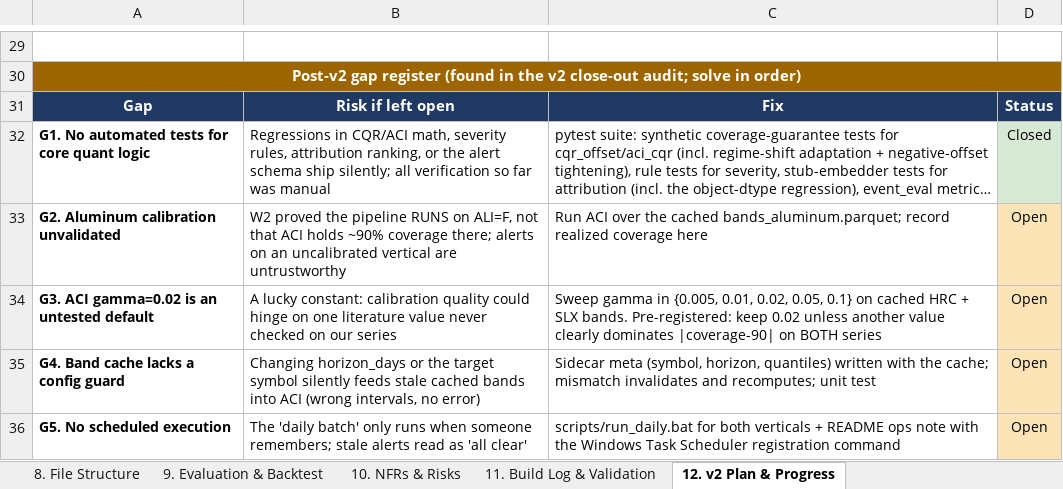
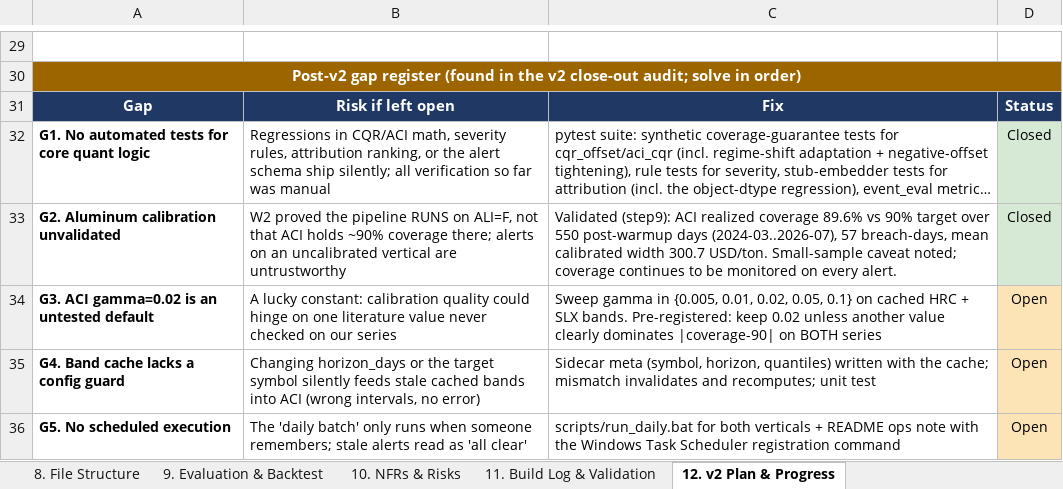
Before and after one commit to sathkruthdamera/Tarrif_Shock-EWS, an Excel workbook: docs/Tariff_Shock_EWS_Solution_Design.xlsx, sheet 12. v2 Plan & Progress, drawn as a sheet; only a part is shown, gaps mark what is left out; long unchanged cells end in …; values as stored, in another font and other column widths than the file's, no borders; the diff names each change by its address in the sheet, - before the commit and + after, or states it on an @@ line.

```diff
--- a/docs/Tariff_Shock_EWS_Solution_Design.xlsx (sheet 12. v2 Plan & Progress)
+++ b/docs/Tariff_Shock_EWS_Solution_Design.xlsx (sheet 12. v2 Plan & Progress)
-C33: Run ACI over the cached bands_aluminum.parquet; record realized coverage here
+C33: Validated (step9): ACI realized coverage 89.6% vs 90% target over 550 post-warmup days (2024-03..2026-07), 57 breach-days, mean calibrated width 300.7 USD/ton. Small-sample caveat noted; coverage continues to be monitored on every alert.
-D33: Open
+D33: Closed
-D33 fill: #FCE4B6
+D33 fill: #D6E9D5
```
Also changed, not shown: 3 other files.
